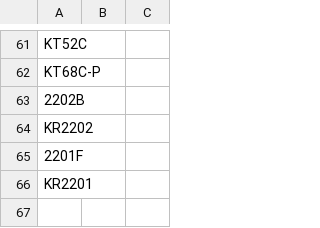
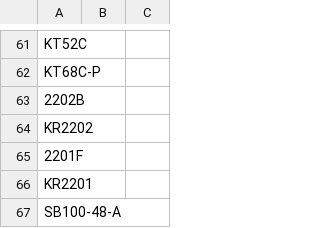
Before and after one commit to website888sy/HJY, a CSV file: data/categories.csv, drawn as a sheet; only a part is shown, gaps mark what is left out.

Commit message:
تحديث: categories.csv

```diff
--- a/data/categories.csv
+++ b/data/categories.csv
@@ -66 +66,2 @@ KR2202,,
 KR2201,,
+SB100-48-A,,
```
